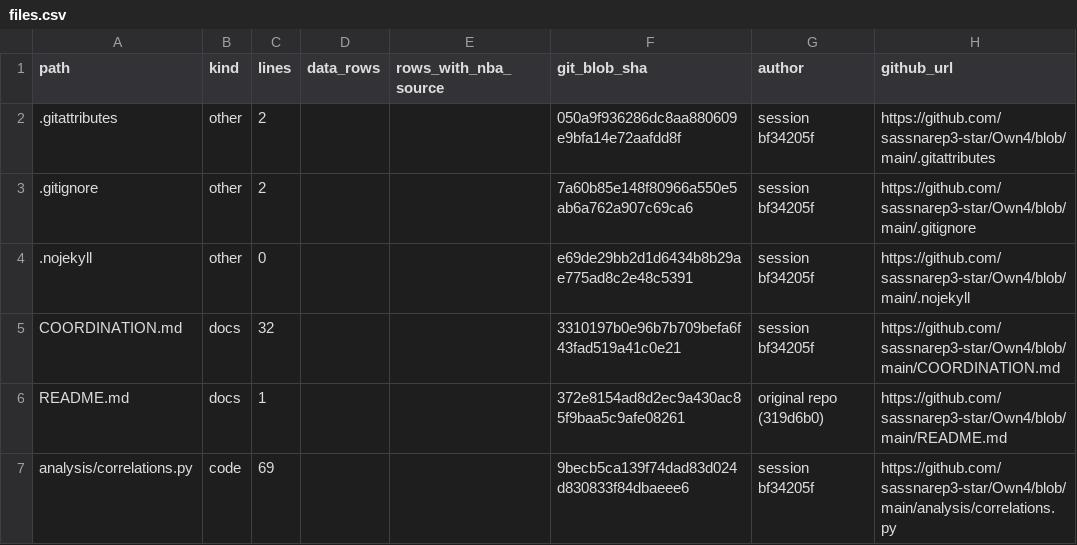
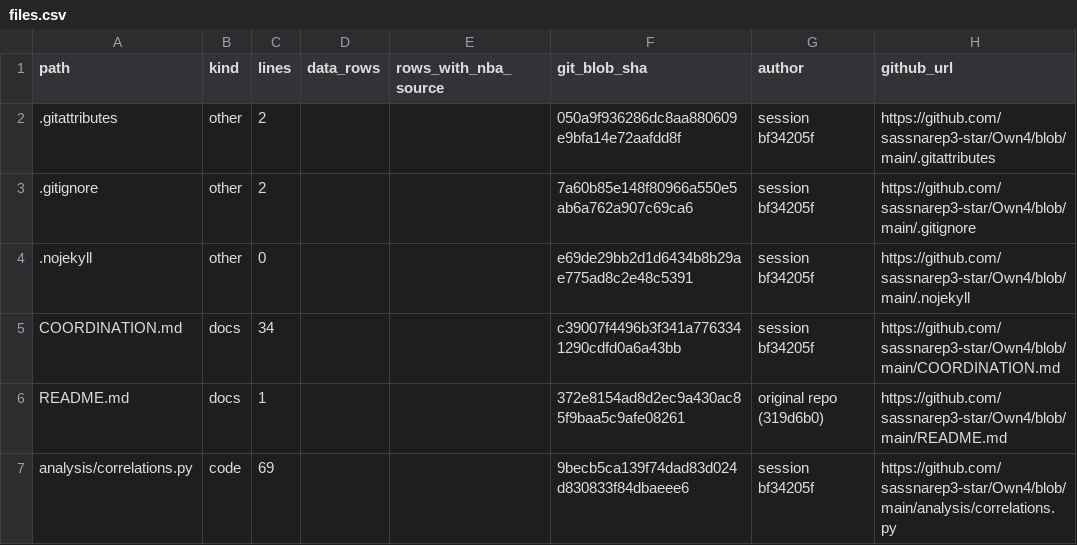
Before and after one commit to sassnarep3-star/Own4, a CSV file: repo_review/files.csv, drawn as a sheet; only a part is shown.

Commit message:
T9: regenerate repo review + site snapshot
Co-authored-by: arena-agent <297053741+arena-agent@users.noreply.github.com>

```diff
--- a/repo_review/files.csv
+++ b/repo_review/files.csv
@@ -4,3 +4,3 @@ path,kind,lines,data_rows,rows_with_nba_source,git_blob_sha,author,github_url
 .nojekyll,other,0,,,e69de29bb2d1d6434b8b29ae775ad8c2e48c5391,session bf34205f,https://github.com/sassnarep3-star/Own4/blob/main/.nojekyll
-COORDINATION.md,docs,32,,,3310197b0e96b7b709befa6f43fad519a41c0e21,session bf34205f,https://github.com/sassnarep3-star/Own4/blob/main/COORDINATION.md
+COORDINATION.md,docs,34,,,c39007f4496b3f341a7763341290cdfd0a6a43bb,session bf34205f,https://github.com/sassnarep3-star/Own4/blob/main/COORDINATION.md
 README.md,docs,1,,,372e8154ad8d2ec9a430ac85f9baa5c9afe08261,original repo (319d6b0),https://github.com/sassnarep3-star/Own4/blob/main/README.md
```
Also changed, not shown: 1 other file.
